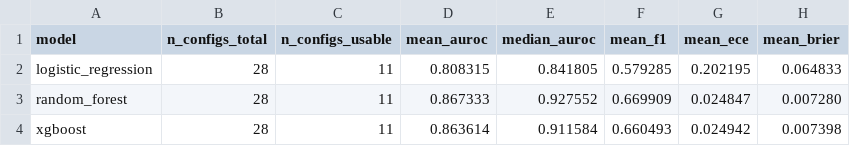
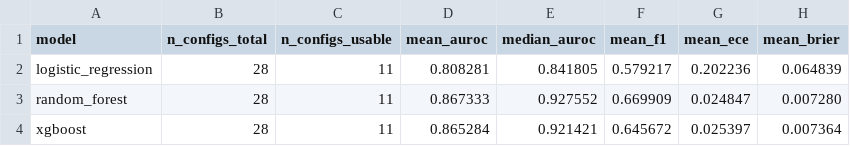
Before and after one commit to aakibinesar/DNA-Storage-Reliability, a CSV file: results/model_comparison/model_comparison_summary.csv, drawn as a sheet.

```diff
--- a/results/model_comparison/model_comparison_summary.csv
+++ b/results/model_comparison/model_comparison_summary.csv
@@ -1,4 +1,4 @@
 model,n_configs_total,n_configs_usable,mean_auroc,median_auroc,mean_f1,mean_ece,mean_brier
-logistic_regression,28,11,0.808315,0.841805,0.579285,0.202195,0.064833
+logistic_regression,28,11,0.808281,0.841805,0.579217,0.202236,0.064839
 random_forest,28,11,0.867333,0.927552,0.669909,0.024847,0.007280
-xgboost,28,11,0.863614,0.911584,0.660493,0.024942,0.007398
+xgboost,28,11,0.865284,0.921421,0.645672,0.025397,0.007364
```
Also changed, not shown: results/model_comparison/model_comparison_all.csv, results/model_comparison/model_comparison_bootstrap_per_config.csv, 2 other files.
